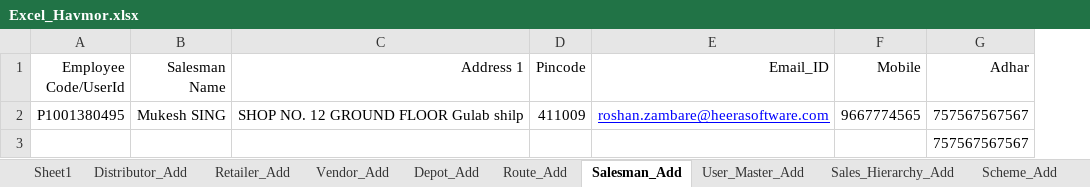
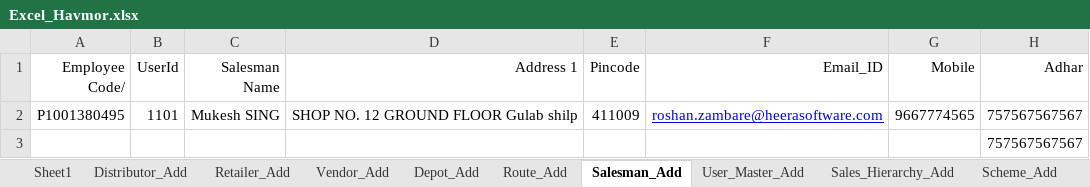
Before and after one commit to ankushghar1996/Havmor_Project, an Excel workbook: Excel_TestData/Excel_Havmor.xlsx, sheet Salesman_Add, drawn as a sheet; only a part is shown; values as stored, in another font and other column widths than the file's, no borders; the diff names each change by its address in the sheet, - before the commit and + after, or states it on an @@ line.

```diff
--- a/Excel_TestData/Excel_Havmor.xlsx (sheet Salesman_Add)
+++ b/Excel_TestData/Excel_Havmor.xlsx (sheet Salesman_Add)
+column B (UserId), row 2: 1101
-A1: Employee Code/UserId
+A1: Employee Code/
```
Also changed, not shown: sheet Scheme_Add, 11 other files.
